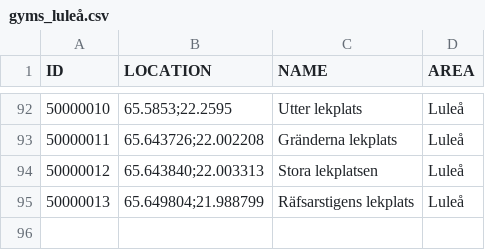
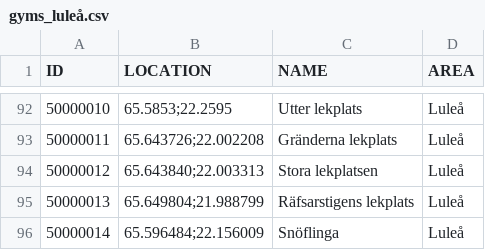
Before and after one commit to magnusmickelsson/pokeraidbot, a CSV file: src/main/resources/gyms_luleå.csv, drawn as a sheet; only a part is shown, gaps mark what is left out.

```diff
--- a/src/main/resources/gyms_luleå.csv
+++ b/src/main/resources/gyms_luleå.csv
@@ -95 +95,2 @@ ID;LOCATION;NAME;AREA
 50000013;"65.649804;21.988799";Räfsarstigens lekplats;Luleå
+50000014;"65.596484;22.156009";Snöflinga;Luleå
```
Also changed, not shown: src/main/resources/gyms_umeå.csv, 5 other files.
